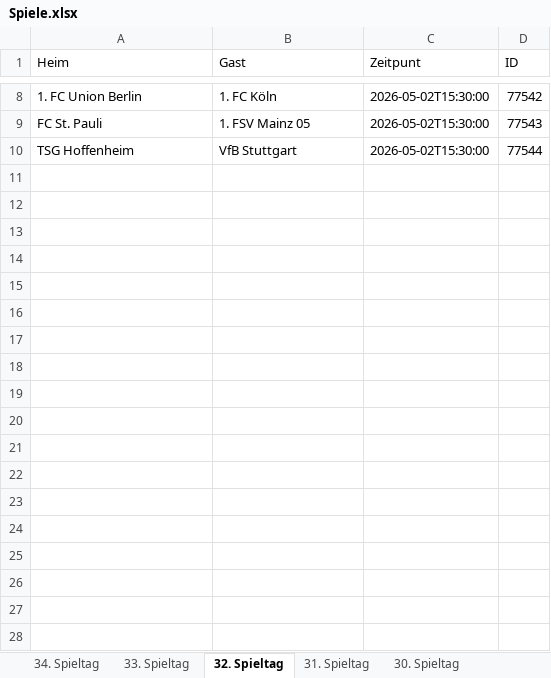
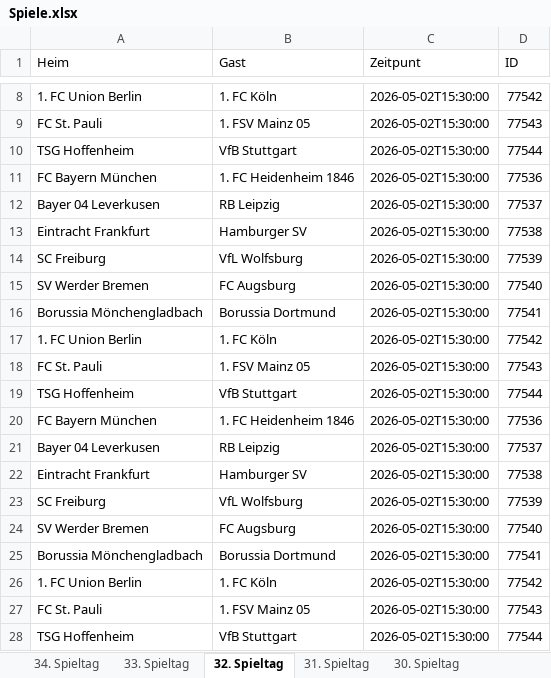
Before and after one commit to Simair06/Twitter-bot, an Excel workbook: Spiele.xlsx, sheet 32. Spieltag, drawn as a sheet; only a part is shown, gaps mark what is left out; values as stored, in another font and other column widths than the file's, no borders; the diff names each change by its address in the sheet, - before the commit and + after, or states it on an @@ line.

```diff
--- a/Spiele.xlsx (sheet 32. Spieltag)
+++ b/Spiele.xlsx (sheet 32. Spieltag)
+row 11: FC Bayern München | 1. FC Heidenheim 1846 | 2026-05-02T15:30:00 | 77536
+row 12: Bayer 04 Leverkusen | RB Leipzig | 2026-05-02T15:30:00 | 77537
+row 13: Eintracht Frankfurt | Hamburger SV | 2026-05-02T15:30:00 | 77538
+row 14: SC Freiburg | VfL Wolfsburg | 2026-05-02T15:30:00 | 77539
+row 15: SV Werder Bremen | FC Augsburg | 2026-05-02T15:30:00 | 77540
+row 16: Borussia Mönchengladbach | Borussia Dortmund | 2026-05-02T15:30:00 | 77541
+row 17: 1. FC Union Berlin | 1. FC Köln | 2026-05-02T15:30:00 | 77542
+row 18: FC St. Pauli | 1. FSV Mainz 05 | 2026-05-02T15:30:00 | 77543
+row 19: TSG Hoffenheim | VfB Stuttgart | 2026-05-02T15:30:00 | 77544
+row 20: FC Bayern München | 1. FC Heidenheim 1846 | 2026-05-02T15:30:00 | 77536
+row 21: Bayer 04 Leverkusen | RB Leipzig | 2026-05-02T15:30:00 | 77537
+row 22: Eintracht Frankfurt | Hamburger SV | 2026-05-02T15:30:00 | 77538
+row 23: SC Freiburg | VfL Wolfsburg | 2026-05-02T15:30:00 | 77539
+row 24: SV Werder Bremen | FC Augsburg | 2026-05-02T15:30:00 | 77540
+row 25: Borussia Mönchengladbach | Borussia Dortmund | 2026-05-02T15:30:00 | 77541
+row 26: 1. FC Union Berlin | 1. FC Köln | 2026-05-02T15:30:00 | 77542
+row 27: FC St. Pauli | 1. FSV Mainz 05 | 2026-05-02T15:30:00 | 77543
+row 28: TSG Hoffenheim | VfB Stuttgart | 2026-05-02T15:30:00 | 77544
```
Also changed, not shown: sheet 34. Spieltag, sheet 33. Spieltag, sheet 31. Spieltag, sheet 30. Spieltag, sheet 29. Spieltag, sheet 28. Spieltag, 27 more sheets, 3 other files.
